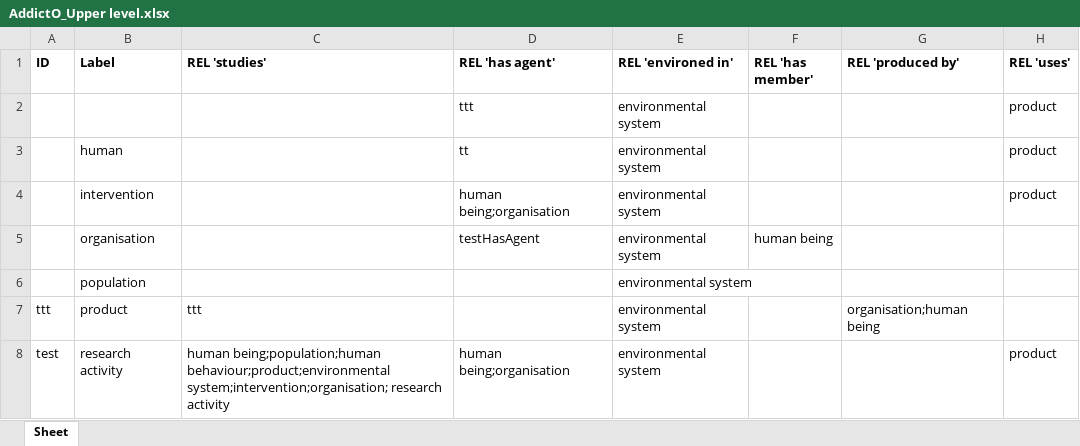
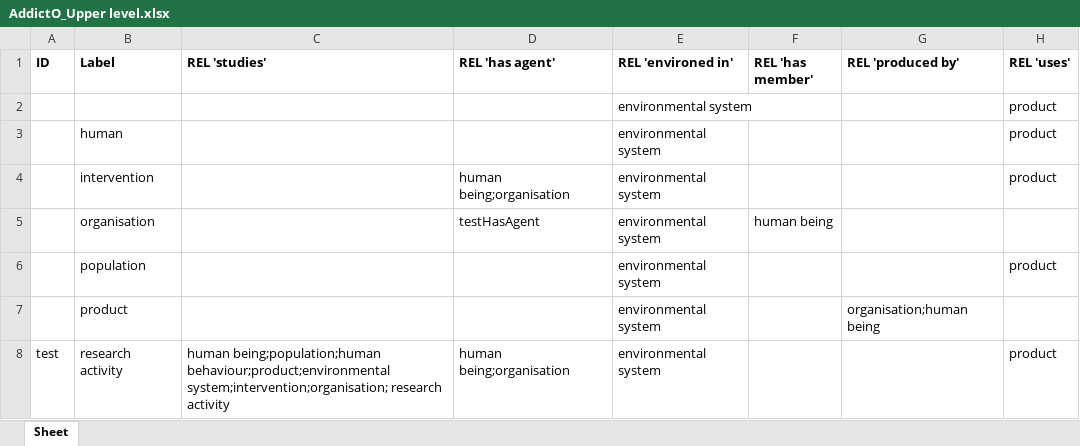
Before and after one commit to jannahastings/addiction-ontology, an Excel workbook: inputs/AddictO_Upper level.xlsx, sheet Sheet, drawn as a sheet; values as stored, in another font and other column widths than the file's, no borders; the diff names each change by its address in the sheet, - before the commit and + after, or states it on an @@ line.

Commit message:
Updating AddictO_Upper level.xlsx

```diff
--- a/inputs/AddictO_Upper level.xlsx (sheet Sheet)
+++ b/inputs/AddictO_Upper level.xlsx (sheet Sheet)
-D2 (REL 'has agent'): ttt
+D2 (REL 'has agent'): (empty)
-D3 (REL 'has agent'): tt
+D3 (REL 'has agent'): (empty)
-H6 (REL 'uses'): (empty)
+H6 (REL 'uses'): product
-A7 (ID): ttt
+A7 (ID): (empty)
-C7 (REL 'studies'): ttt
+C7 (REL 'studies'): (empty)
```
